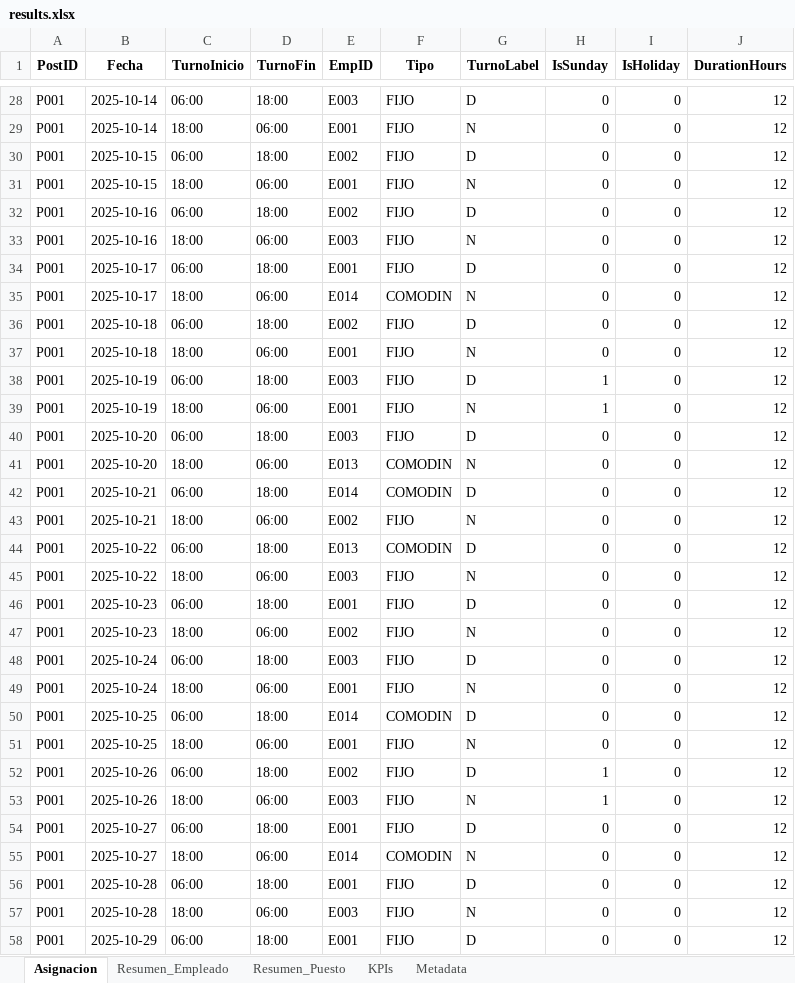
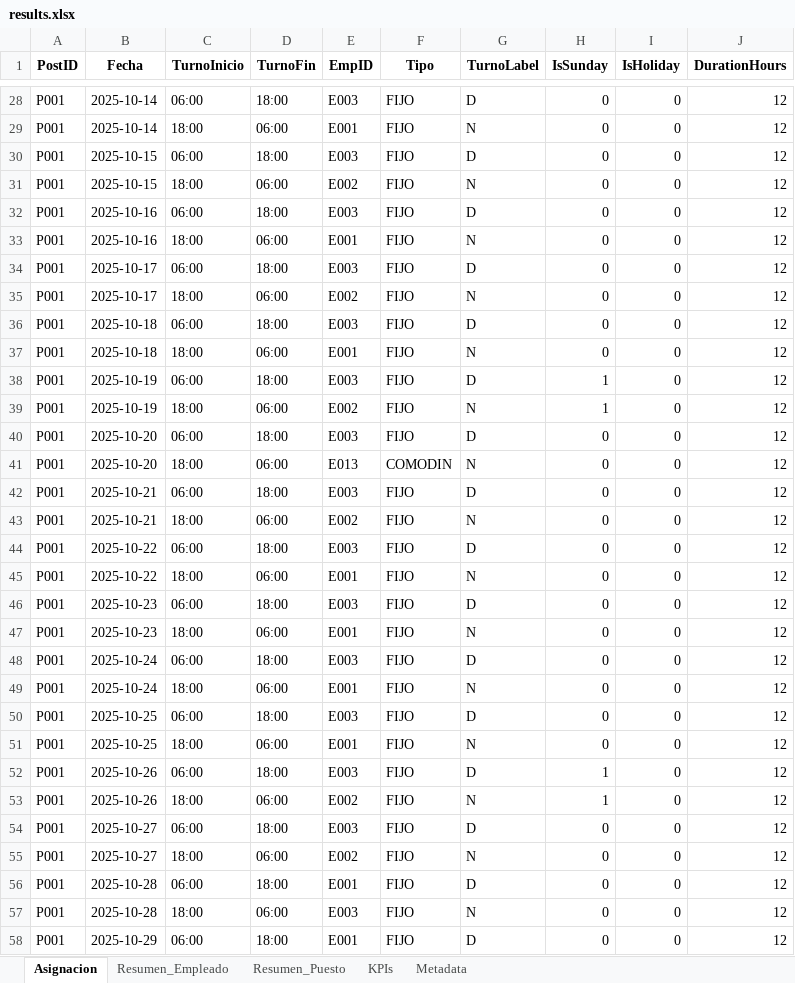
Before and after one commit to davidcamilo0710/shift_planner, an Excel workbook: output/results.xlsx, sheet Asignacion, drawn as a sheet; only a part is shown, gaps mark what is left out; values as stored, in another font and other column widths than the file's, no borders; the diff covers the shown part only; the diff names each change by its address in the sheet, - before the commit and + after, or states it on an @@ line.

```diff
--- a/output/results.xlsx (sheet Asignacion)
+++ b/output/results.xlsx (sheet Asignacion)
-E30 (EmpID): E002
+E30 (EmpID): E003
-E31 (EmpID): E001
+E31 (EmpID): E002
-E32 (EmpID): E002
+E32 (EmpID): E003
-E33 (EmpID): E003
+E33 (EmpID): E001
-E34 (EmpID): E001
+E34 (EmpID): E003
-E35 (EmpID): E014
+E35 (EmpID): E002
-F35 (Tipo): COMODIN
+F35 (Tipo): FIJO
-E36 (EmpID): E002
+E36 (EmpID): E003
-E39 (EmpID): E001
+E39 (EmpID): E002
-E42 (EmpID): E014
+E42 (EmpID): E003
-F42 (Tipo): COMODIN
+F42 (Tipo): FIJO
-E44 (EmpID): E013
+E44 (EmpID): E003
-F44 (Tipo): COMODIN
+F44 (Tipo): FIJO
-E45 (EmpID): E003
+E45 (EmpID): E001
-E46 (EmpID): E001
+E46 (EmpID): E003
-E47 (EmpID): E002
+E47 (EmpID): E001
-E50 (EmpID): E014
+E50 (EmpID): E003
-F50 (Tipo): COMODIN
+F50 (Tipo): FIJO
-E52 (EmpID): E002
+E52 (EmpID): E003
-E53 (EmpID): E003
+E53 (EmpID): E002
-E54 (EmpID): E001
+E54 (EmpID): E003
-E55 (EmpID): E014
+E55 (EmpID): E002
-F55 (Tipo): COMODIN
+F55 (Tipo): FIJO
```
Also changed, not shown: 203 edited cells elsewhere in this sheet, sheet Resumen_Empleado, sheet Resumen_Puesto, sheet Metadata, 2 other files.
